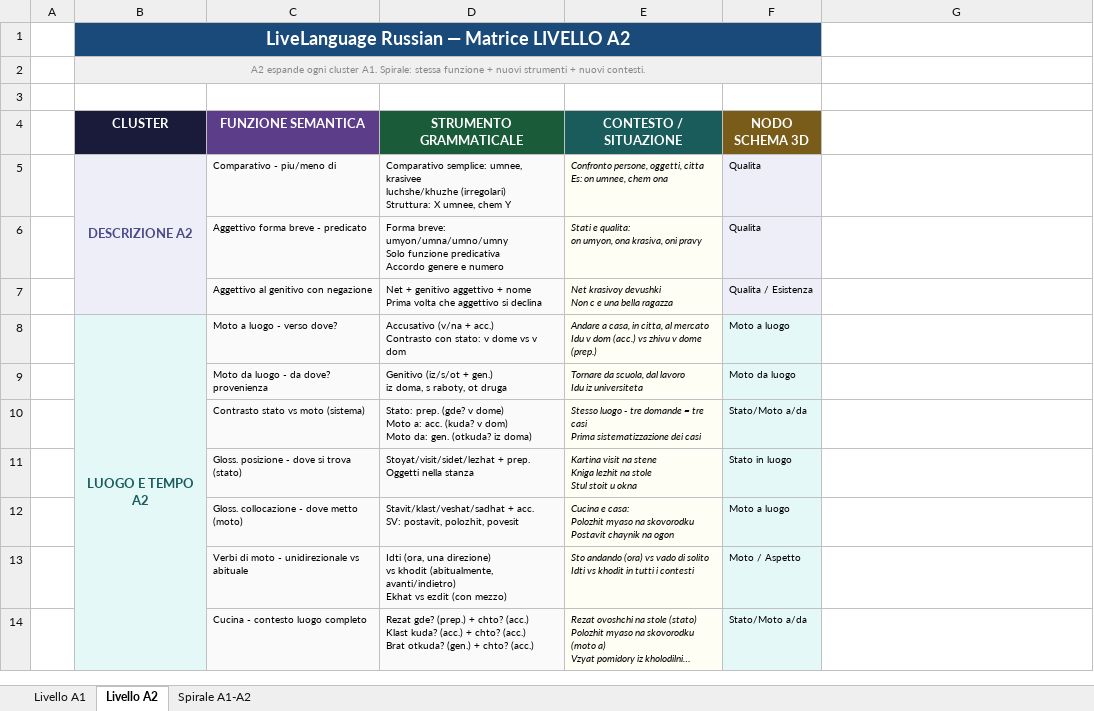
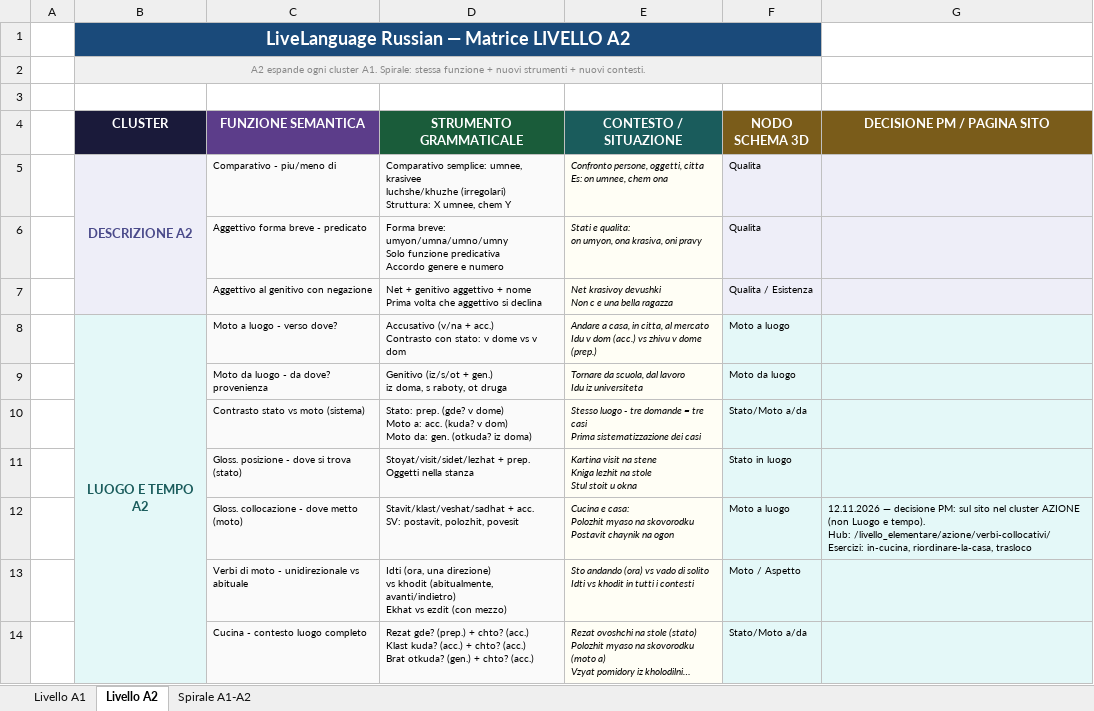
Before and after one commit to Pletnusha/livelanguagerussian, an Excel workbook: ruoli/documenti/LiveLanguage_Cheatsheet_Sviluppatore.xlsx, sheet Livello A2, drawn as a sheet; only a part is shown; long unchanged cells end in …; values as stored, in another font and other column widths than the file's, no borders; ↵ is a line break in a cell; the diff covers the shown part only; the diff names each change by its address in the sheet, - before the commit and + after, or states it on an @@ line.

```diff
--- a/ruoli/documenti/LiveLanguage_Cheatsheet_Sviluppatore.xlsx (sheet Livello A2)
+++ b/ruoli/documenti/LiveLanguage_Cheatsheet_Sviluppatore.xlsx (sheet Livello A2)
-C1:F1 fill: #1A4A7A
+C1:F1 fill: none
-C2:F2 fill: #F0F0F0
+C2:F2 fill: none
-G4: (empty)
+G4: DECISIONE PM / PAGINA SITO
-G4 fill: none
+G4 fill: #7A5C1A
-G5:G7 fill: none
+G5:G7 fill: #EEEEF8
-B6:B7 fill: #EEEEF8
+B6:B7 fill: none
-G8:G14 fill: none
+G8:G14 fill: #E4F8F8
-B9:B14 fill: #E4F8F8
+B9:B14 fill: none
-G12 (DECISIONE PM / PAGINA SITO): (empty)
+G12 (DECISIONE PM / PAGINA SITO): 12.11.2026 — decisione PM: sul sito nel cluster AZIONE (non Luogo e tempo). ↵ Hub: /livello_elementare/azione/verbi-collocativi/ ↵ Esercizi: in-cucina, riordinare-la-casa, trasloco
```
Also changed, not shown: cell formats elsewhere in this sheet, sheet Livello A1, sheet Spirale A1-A2.
